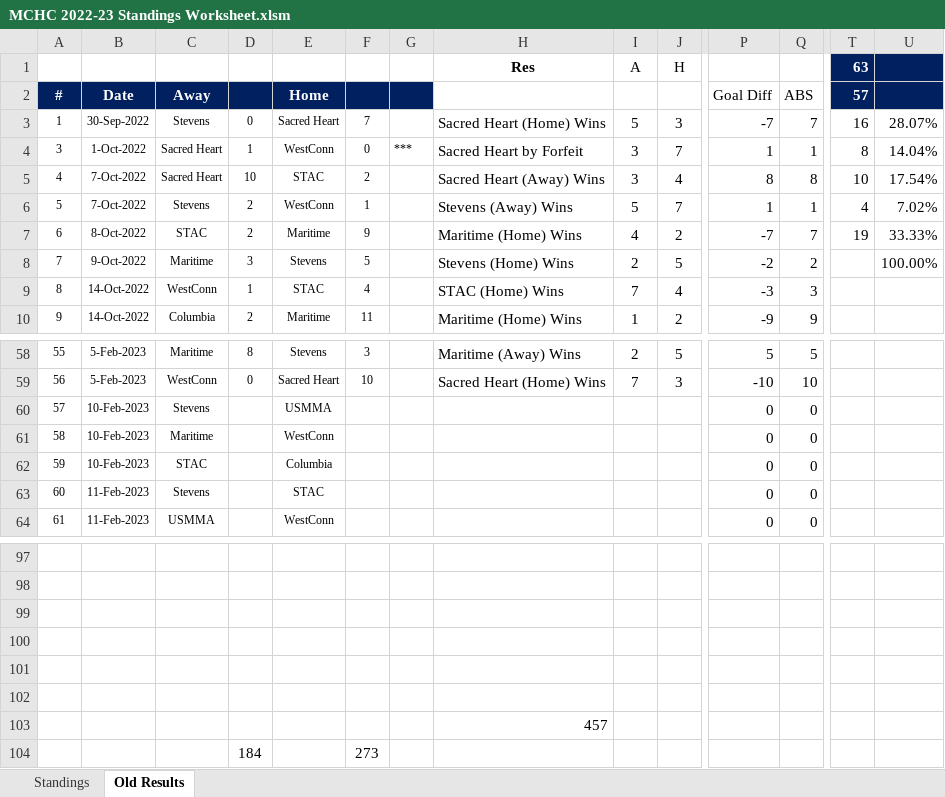
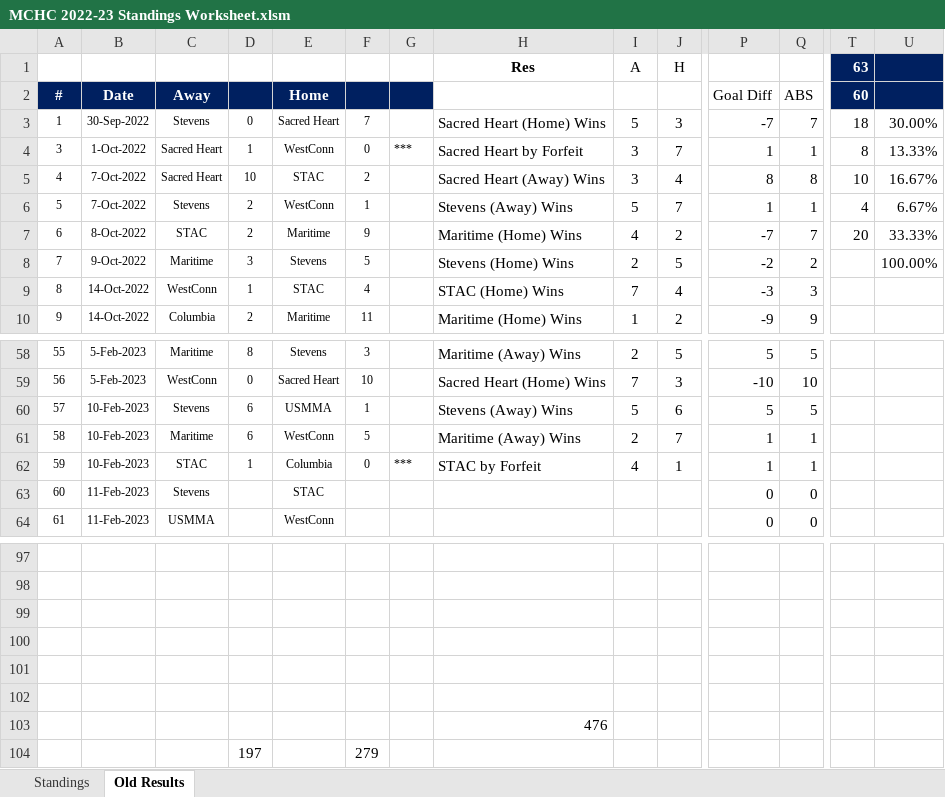
Before and after one commit to michael-m-casserly/methockey, an Excel workbook: DataFiles/MCHC 2022-23 Standings Worksheet.xlsm, sheet Old Results, drawn as a sheet; only a part is shown, gaps mark what is left out; values as stored, in another font and other column widths than the file's, no borders; removed rows and columns are numbered as before the commit, all else as after; rows hold the shown columns only; the diff names each change by its address in the sheet, - before the commit and + after, or states it on an @@ line.

```diff
--- a/DataFiles/MCHC 2022-23 Standings Worksheet.xlsm (sheet Old Results)
+++ b/DataFiles/MCHC 2022-23 Standings Worksheet.xlsm (sheet Old Results)
-T2 (63): 57
+T2 (63): 60
-T3 (63): 16
+T3 (63): 18
-U3: 28.07%
+U3: 30.00%
-U4: 14.04%
+U4: 13.33%
-U5: 17.54%
+U5: 16.67%
-U6: 7.02%
+U6: 6.67%
-T7 (63): 19
+T7 (63): 20
-D60:D61: (empty)
+D60:D61: 6
-F60: (empty)
+F60: 1
-H60 (Res): (empty)
+H60 (Res): Stevens (Away) Wins
-I60 (A): (empty)
+I60 (A): 5
-J60 (H): (empty)
+J60 (H): 6
-P60: 0
+P60: 5
-Q60: 0
+Q60: 5
-F61: (empty)
+F61: 5
-H61 (Res): (empty)
+H61 (Res): Maritime (Away) Wins
-I61 (A): (empty)
+I61 (A): 2
-J61 (H): (empty)
+J61 (H): 7
-P61:P62: 0
+P61:P62: 1
-Q61:Q62: 0
+Q61:Q62: 1
-D62: (empty)
+D62: 1
-F62: (empty)
+F62: 0
-G62: (empty)
+G62: ***
-H62 (Res): (empty)
+H62 (Res): STAC by Forfeit
-I62 (A): (empty)
+I62 (A): 4
-J62 (H): (empty)
+J62 (H): 1
-H103 (Res): 457
+H103 (Res): 476
-row 104:  |  |  | 184 |  | 273
+row 104:  |  |  | 197 |  | 279
```
Also changed, not shown: sheet Standings, 3 other files.
